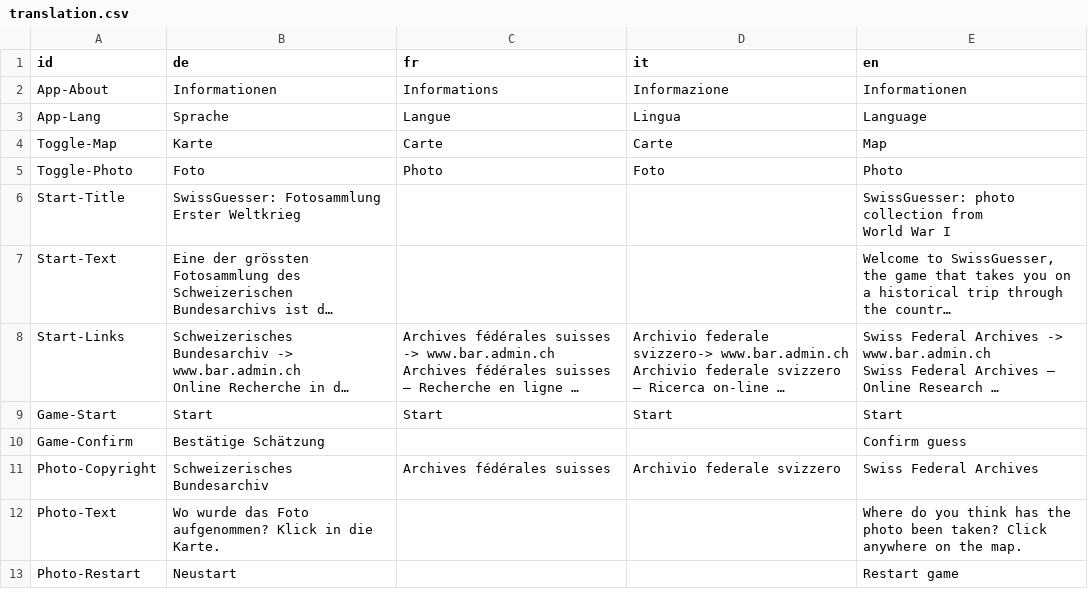
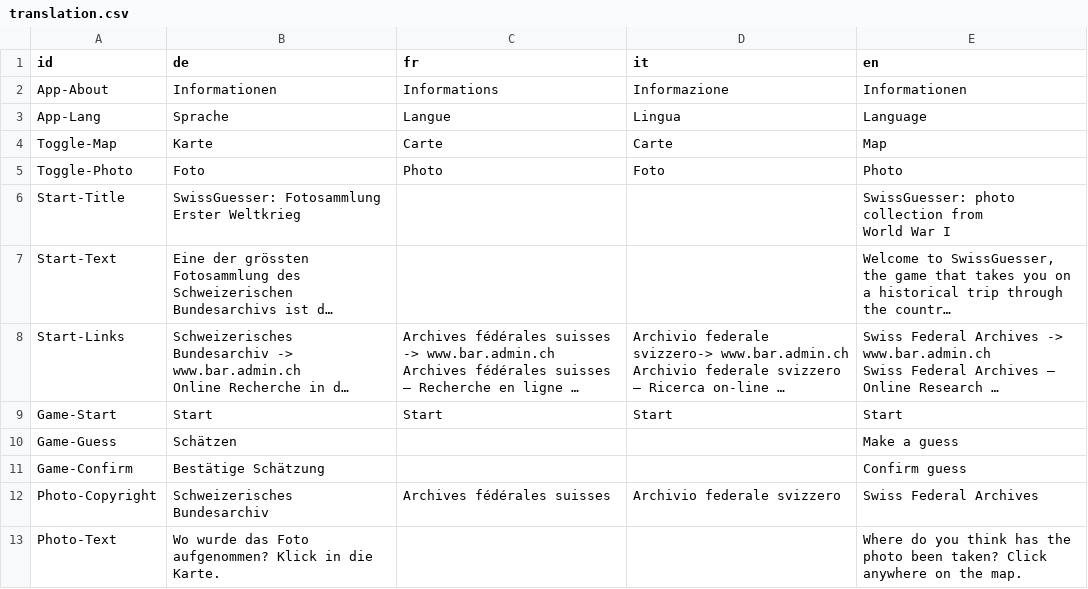
Before and after one commit to loleg/web-storymaps, a CSV file: storymap5/app/data/translation.csv, drawn as a sheet; only a part is shown; the shorter side is filled out with more unchanged rows; long unchanged cells end in …; the diff names each change by its address in the sheet, - before the commit and + after, or states it on an @@ line.

Commit message:
Translation

```diff
--- a/storymap5/app/data/translation.csv
+++ b/storymap5/app/data/translation.csv
+row 10: Game-Guess | Schätzen |  |  | Make a guess
```
Also changed, not shown: 3 other files.
